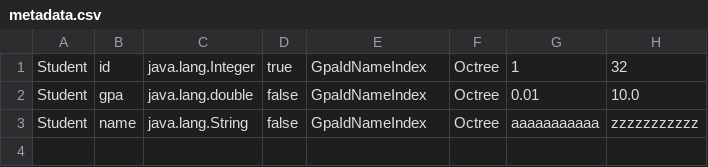
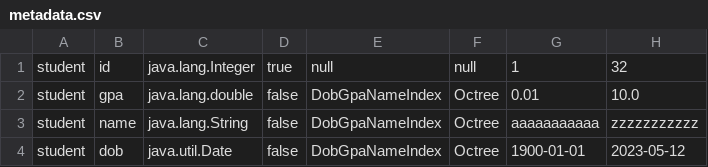
Before and after one commit to AhmadHoseiny/DBProject, a CSV file: target/classes/metadata.csv, drawn as a sheet.

Commit message:
testing search method using index

```diff
--- a/target/classes/metadata.csv
+++ b/target/classes/metadata.csv
@@ -1,3 +1,4 @@
-Student,id,java.lang.Integer,true,GpaIdNameIndex,Octree,1,32
-Student,gpa,java.lang.double,false,GpaIdNameIndex,Octree,0.01,10.0
-Student,name,java.lang.String,false,GpaIdNameIndex,Octree,aaaaaaaaaaa,zzzzzzzzzzz
+student,id,java.lang.Integer,true,null,null,1,32
+student,gpa,java.lang.double,false,DobGpaNameIndex,Octree,0.01,10.0
+student,name,java.lang.String,false,DobGpaNameIndex,Octree,aaaaaaaaaaa,zzzzzzzzzzz
+student,dob,java.util.Date,false,DobGpaNameIndex,Octree,1900-01-01,2023-05-12
```
Also changed, not shown: 25 other files.
